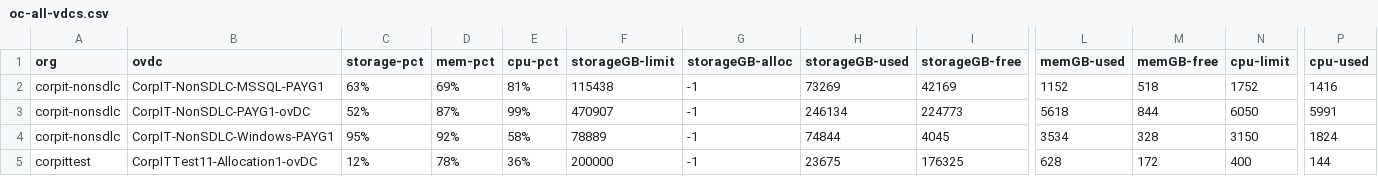
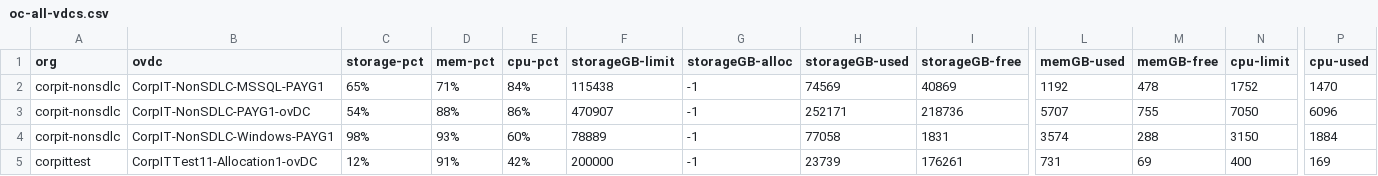
Before and after one commit to vijayajyothi/planning, a CSV file: csv_data/oc-all-vdcs.csv, drawn as a sheet; only a part is shown, gaps mark what is left out; the diff covers the shown part only; the diff names each change by its address in the sheet, - before the commit and + after, or states it on an @@ line.

```diff
--- a/csv_data/oc-all-vdcs.csv
+++ b/csv_data/oc-all-vdcs.csv
-C2 (storage-pct): 63%
+C2 (storage-pct): 65%
-D2 (mem-pct): 69%
+D2 (mem-pct): 71%
-E2 (cpu-pct): 81%
+E2 (cpu-pct): 84%
-H2 (storageGB-used): 73269
+H2 (storageGB-used): 74569
-I2 (storageGB-free): 42169
+I2 (storageGB-free): 40869
-L2 (memGB-used): 1152
+L2 (memGB-used): 1192
-M2 (memGB-free): 518
+M2 (memGB-free): 478
-P2 (cpu-used): 1416
+P2 (cpu-used): 1470
-C3 (storage-pct): 52%
+C3 (storage-pct): 54%
-D3 (mem-pct): 87%
+D3 (mem-pct): 88%
-E3 (cpu-pct): 99%
+E3 (cpu-pct): 86%
-H3 (storageGB-used): 246134
+H3 (storageGB-used): 252171
-I3 (storageGB-free): 224773
+I3 (storageGB-free): 218736
-L3 (memGB-used): 5618
+L3 (memGB-used): 5707
-M3 (memGB-free): 844
+M3 (memGB-free): 755
-N3 (cpu-limit): 6050
+N3 (cpu-limit): 7050
-P3 (cpu-used): 5991
+P3 (cpu-used): 6096
-C4 (storage-pct): 95%
+C4 (storage-pct): 98%
-D4 (mem-pct): 92%
+D4 (mem-pct): 93%
-E4 (cpu-pct): 58%
+E4 (cpu-pct): 60%
-H4 (storageGB-used): 74844
+H4 (storageGB-used): 77058
-I4 (storageGB-free): 4045
+I4 (storageGB-free): 1831
-L4 (memGB-used): 3534
+L4 (memGB-used): 3574
-M4 (memGB-free): 328
+M4 (memGB-free): 288
-P4 (cpu-used): 1824
+P4 (cpu-used): 1884
-D5 (mem-pct): 78%
+D5 (mem-pct): 91%
-E5 (cpu-pct): 36%
+E5 (cpu-pct): 42%
-H5 (storageGB-used): 23675
+H5 (storageGB-used): 23739
-I5 (storageGB-free): 176325
+I5 (storageGB-free): 176261
-L5 (memGB-used): 628
+L5 (memGB-used): 731
-M5 (memGB-free): 172
+M5 (memGB-free): 69
-P5 (cpu-used): 144
+P5 (cpu-used): 169
```
Also changed, not shown: 134 edited cells elsewhere in this file, csv_data/f5/f5_node_capacity.csv, csv_data/f5/f5_pool_capacity.csv, 17 other files.
